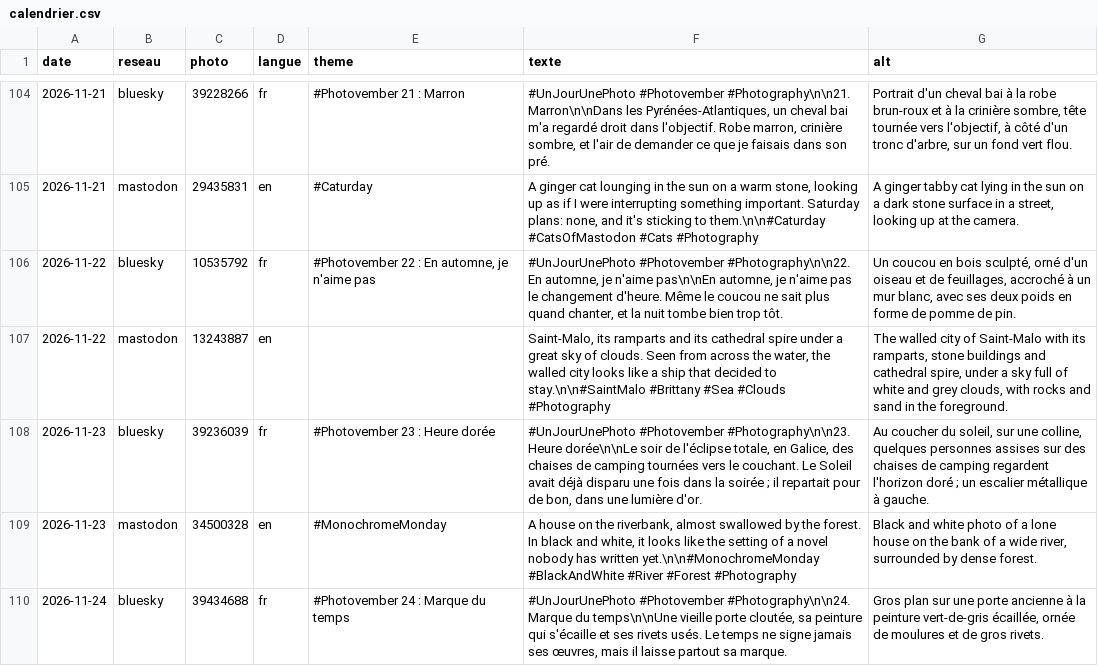
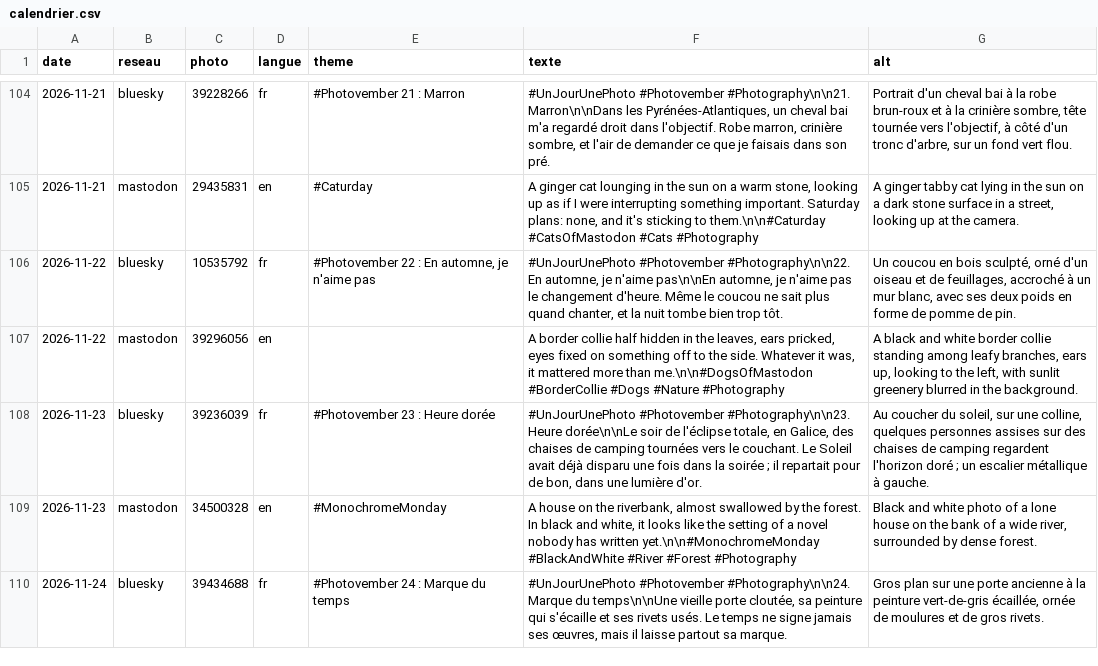
Before and after one commit to Willwonderc/PexelsWillwonder, a CSV file: reseaux/calendrier.csv, drawn as a sheet; only a part is shown, gaps mark what is left out.

```diff
--- a/reseaux/calendrier.csv
+++ b/reseaux/calendrier.csv
@@ -106,3 +106,3 @@ date,reseau,photo,langue,theme,texte,alt
 2026-11-22,bluesky,10535792,fr,"#Photovember 22 : En automne, je n'aime pas","#UnJourUnePhoto #Photovember #Photography\n\n22. En automne, je n'aime pas\n\nEn automne, je n'aime pas le changement d'heure. Même le coucou ne sait plus quand chanter, et la nuit tombe bien trop tôt.","Un coucou en bois sculpté, orné d'un oiseau et de feuillages, accroché à un mur blanc, avec ses deux poids en forme de pomme de pin."
-2026-11-22,mastodon,13243887,en,,"Saint-Malo, its ramparts and its cathedral spire under a great sky of clouds. Seen from across the water, the walled city looks like a ship that decided to stay.\n\n#SaintMalo #Brittany #Sea #Clouds #Photography","The walled city of Saint-Malo with its ramparts, stone buildings and cathedral spire, under a sky full of white and grey clouds, with rocks and sand in the foreground."
+2026-11-22,mastodon,39296056,en,,"A border collie half hidden in the leaves, ears pricked, eyes fixed on something off to the side. Whatever it was, it mattered more than me.\n\n#DogsOfMastodon #BorderCollie #Dogs #Nature #Photography","A black and white border collie standing among leafy branches, ears up, looking to the left, with sunlit greenery blurred in the background."
 2026-11-23,bluesky,39236039,fr,#Photovember 23 : Heure dorée,"#UnJourUnePhoto #Photovember #Photography\n\n23. Heure dorée\n\nLe soir de l'éclipse totale, en Galice, des chaises de camping tournées vers le couchant. Le Soleil avait déjà disparu une fois dans la soirée ; il repartait pour de bon, dans une lumière d'or.","Au coucher du soleil, sur une colline, quelques personnes assises sur des chaises de camping regardent l'horizon doré ; un escalier métallique à gauche."
```
Also changed, not shown: 3 other files.
